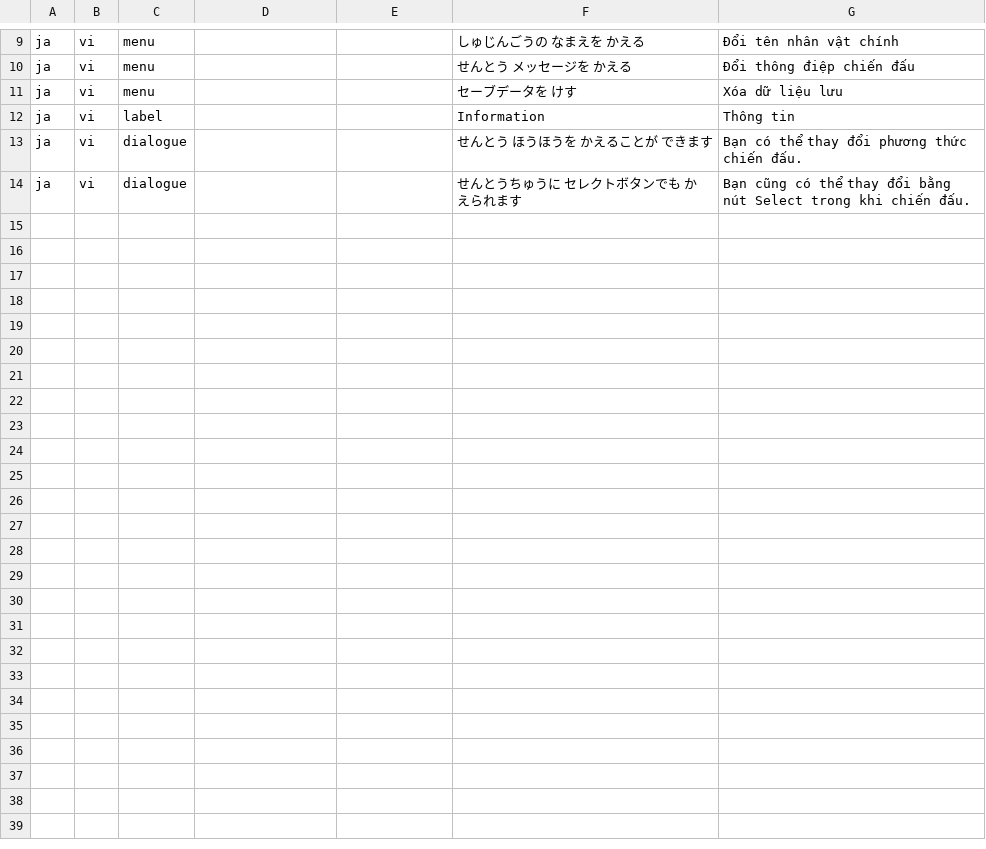
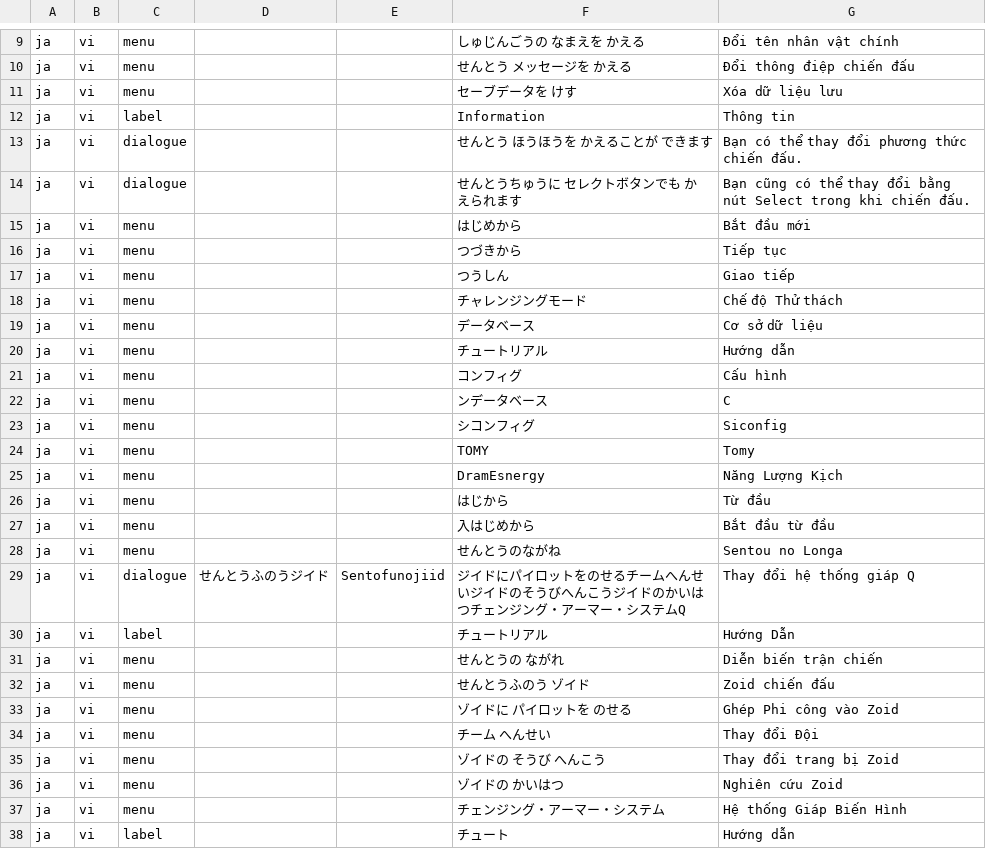
Before and after one commit to khuenqdev/python-mgba, a CSV file: translations/Zoids Saga Fuzors (Japan)_translations.csv, drawn as a sheet; only a part is shown, gaps mark what is left out.

Commit message:
Add auto translation trigger

```diff
--- a/translations/Zoids Saga Fuzors (Japan)_translations.csv
+++ b/translations/Zoids Saga Fuzors (Japan)_translations.csv
@@ -14 +14,25 @@ ja,vi,dialogue,,,せんとう ほうほうを かえることが できます,B
 ja,vi,dialogue,,,せんとうちゅうに セレクトボタンでも かえられます,Bạn cũng có thể thay đổi bằng nút Select trong khi chiến đấu.
+ja,vi,menu,,,はじめから,Bắt đầu mới
+ja,vi,menu,,,つづきから,Tiếp tục
+ja,vi,menu,,,つうしん,Giao tiếp
+ja,vi,menu,,,チャレンジングモード,Chế độ Thử thách
+ja,vi,menu,,,データベース,Cơ sở dữ liệu
+ja,vi,menu,,,チュートリアル,Hướng dẫn
+ja,vi,menu,,,コンフィグ,Cấu hình
+ja,vi,menu,,,ンデータベース,C
+ja,vi,menu,,,シコンフィグ,Siconfig
+ja,vi,menu,,,TOMY,Tomy
+ja,vi,menu,,,DramEsnergy,Năng Lượng Kịch
+ja,vi,menu,,,はじから,Từ đầu
+ja,vi,menu,,,入はじめから,Bắt đầu từ đầu
+ja,vi,menu,,,せんとうのながね,Sentou no Longa
+ja,vi,dialogue,せんとうふのうジイド,Sentofunojiid,ジイドにパイロットをのせるチームへんせいジイドのそうびへんこうジイドのかいはつチェンジング・アーマー・システムQ,Thay đổi hệ thống giáp Q
+ja,vi,label,,,チュートリアル,Hướng Dẫn
+ja,vi,menu,,,せんとうの ながれ,Diễn biến trận chiến
+ja,vi,menu,,,せんとうふのう ゾイド,Zoid chiến đấu
+ja,vi,menu,,,ゾイドに パイロットを のせる,Ghép Phi công vào Zoid
+ja,vi,menu,,,チーム へんせい,Thay đổi Đội
+ja,vi,menu,,,ゾイドの そうび へんこう,Thay đổi trang bị Zoid
+ja,vi,menu,,,ゾイドの かいはつ,Nghiên cứu Zoid
+ja,vi,menu,,,チェンジング・アーマー・システム,Hệ thống Giáp Biến Hình
+ja,vi,label,,,チュート,Hướng dẫn
```
Also changed, not shown: 11 other files.
